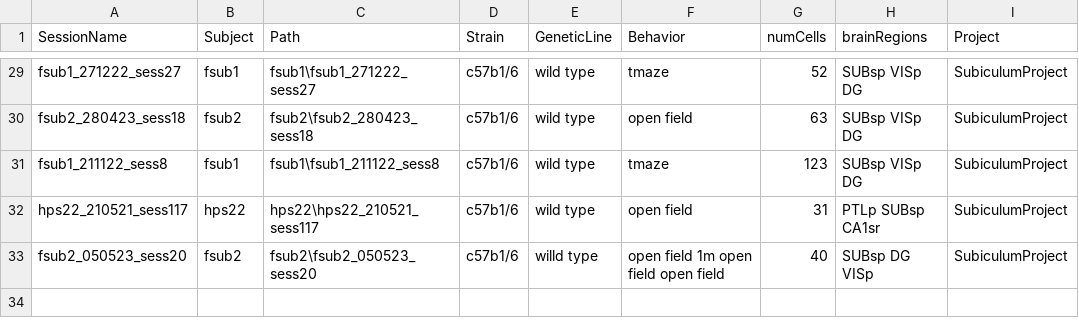
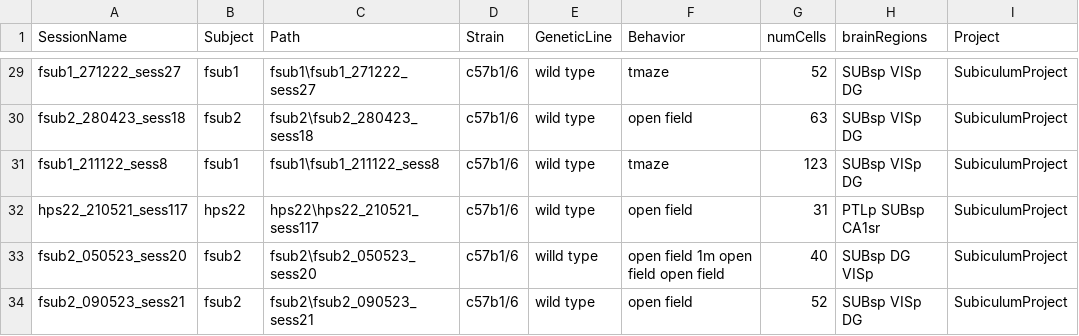
Before and after one commit to abadpablo/SubiculumProject, a CSV file: indexedSessions_SubiculumProject.csv, drawn as a sheet; only a part is shown, gaps mark what is left out; the diff names each change by its address in the sheet, - before the commit and + after, or states it on an @@ line.

Commit message:
Added Session: fSUB2_090523_sess21

```diff
--- a/indexedSessions_SubiculumProject.csv
+++ b/indexedSessions_SubiculumProject.csv
+row 34: fsub2_090523_sess21 | fsub2 | fsub2\fsub2_090523_sess21 | c57b1/6 | wild type | open field | 52 | SUBsp VISp DG | SubiculumProject
```
